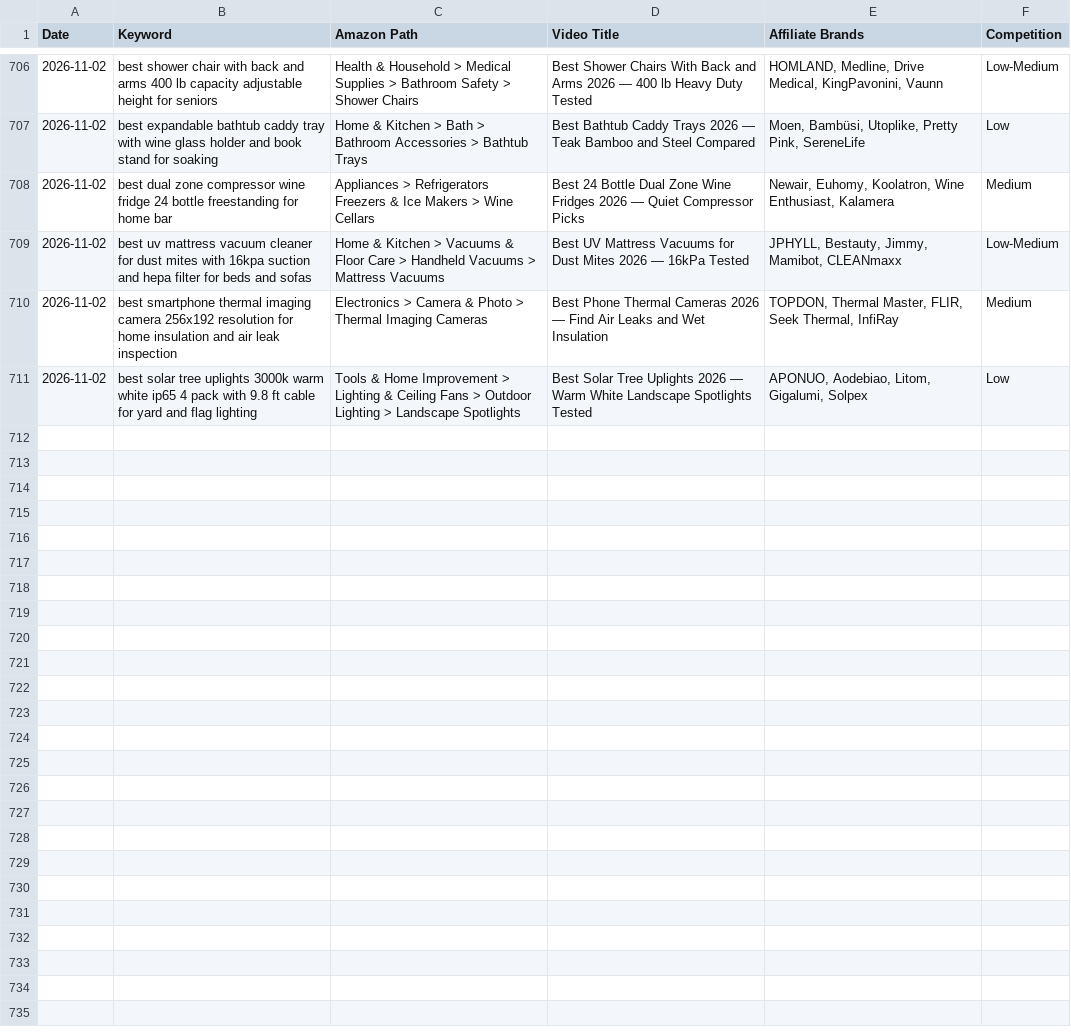
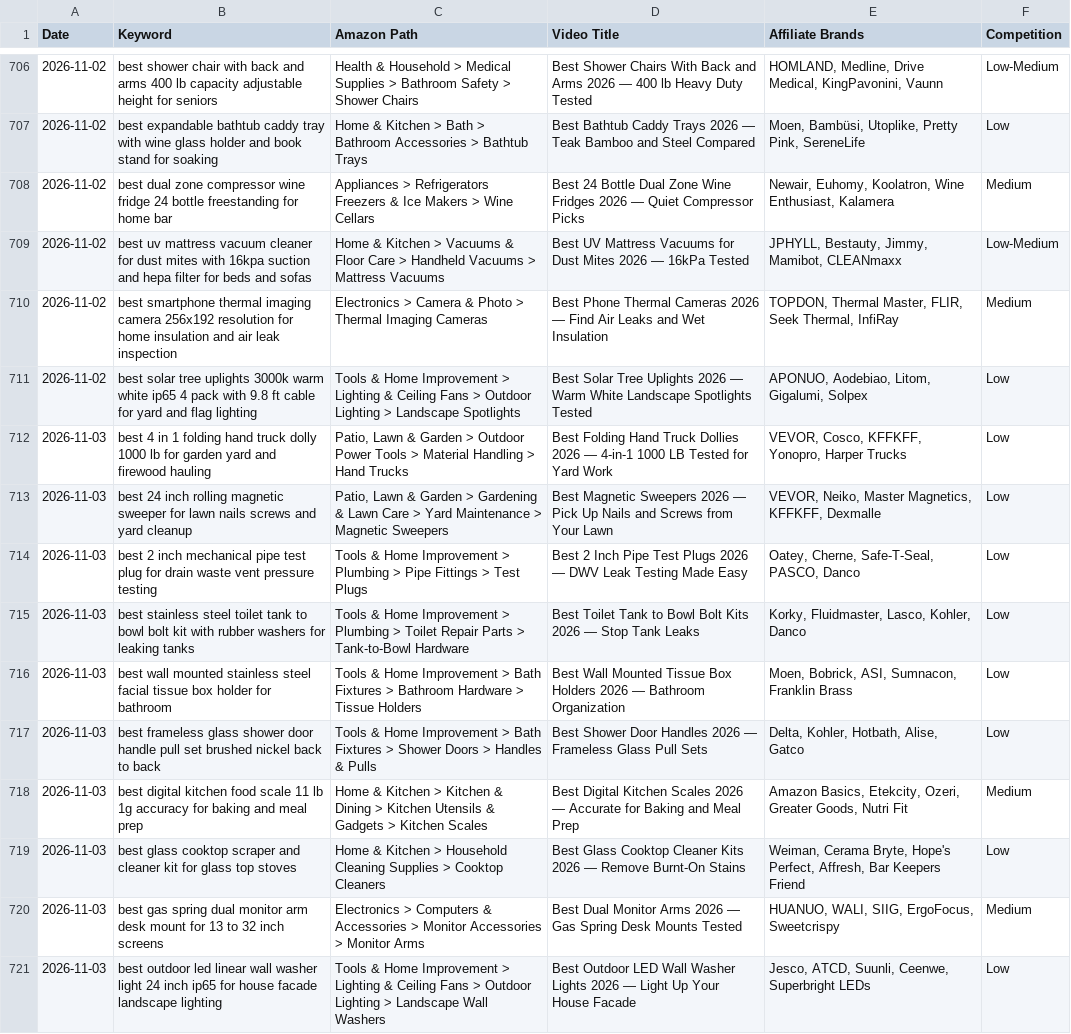
Before and after one commit to docsmanager76-creator/for-keywords, a CSV file: toolscope-keywords/nnp-keywords.csv, drawn as a sheet; only a part is shown, gaps mark what is left out.

```diff
--- a/toolscope-keywords/nnp-keywords.csv
+++ b/toolscope-keywords/nnp-keywords.csv
@@ -711 +711,11 @@ Date,Keyword,Amazon Path,Video Title,Affiliate Brands,Competition
 2026-11-02,best solar tree uplights 3000k warm white ip65 4 pack with 9.8 ft cable for yard and flag lighting,Tools & Home Improvement > Lighting & Ceiling Fans > Outdoor Lighting > Landscape Spotlights,Best Solar Tree Uplights 2026 — Warm White Landscape Spotlights Tested,"APONUO, Aodebiao, Litom, Gigalumi, Solpex",Low
+2026-11-03,best 4 in 1 folding hand truck dolly 1000 lb for garden yard and firewood hauling,"Patio, Lawn & Garden > Outdoor Power Tools > Material Handling > Hand Trucks",Best Folding Hand Truck Dollies 2026 — 4-in-1 1000 LB Tested for Yard Work,"VEVOR, Cosco, KFFKFF, Yonopro, Harper Trucks",Low
+2026-11-03,best 24 inch rolling magnetic sweeper for lawn nails screws and yard cleanup,"Patio, Lawn & Garden > Gardening & Lawn Care > Yard Maintenance > Magnetic Sweepers",Best Magnetic Sweepers 2026 — Pick Up Nails and Screws from Your Lawn,"VEVOR, Neiko, Master Magnetics, KFFKFF, Dexmalle",Low
+2026-11-03,best 2 inch mechanical pipe test plug for drain waste vent pressure testing,Tools & Home Improvement > Plumbing > Pipe Fittings > Test Plugs,Best 2 Inch Pipe Test Plugs 2026 — DWV Leak Testing Made Easy,"Oatey, Cherne, Safe-T-Seal, PASCO, Danco",Low
+2026-11-03,best stainless steel toilet tank to bowl bolt kit with rubber washers for leaking tanks,Tools & Home Improvement > Plumbing > Toilet Repair Parts > Tank-to-Bowl Hardware,Best Toilet Tank to Bowl Bolt Kits 2026 — Stop Tank Leaks,"Korky, Fluidmaster, Lasco, Kohler, Danco",Low
+2026-11-03,best wall mounted stainless steel facial tissue box holder for bathroom,Tools & Home Improvement > Bath Fixtures > Bathroom Hardware > Tissue Holders,Best Wall Mounted Tissue Box Holders 2026 — Bathroom Organization,"Moen, Bobrick, ASI, Sumnacon, Franklin Brass",Low
+2026-11-03,best frameless glass shower door handle pull set brushed nickel back to back,Tools & Home Improvement > Bath Fixtures > Shower Doors > Handles & Pulls,Best Shower Door Handles 2026 — Frameless Glass Pull Sets,"Delta, Kohler, Hotbath, Alise, Gatco",Low
+2026-11-03,best digital kitchen food scale 11 lb 1g accuracy for baking and meal prep,Home & Kitchen > Kitchen & Dining > Kitchen Utensils & Gadgets > Kitchen Scales,Best Digital Kitchen Scales 2026 — Accurate for Baking and Meal Prep,"Amazon Basics, Etekcity, Ozeri, Greater Goods, Nutri Fit",Medium
+2026-11-03,best glass cooktop scraper and cleaner kit for glass top stoves,Home & Kitchen > Household Cleaning Supplies > Cooktop Cleaners,Best Glass Cooktop Cleaner Kits 2026 — Remove Burnt-On Stains,"Weiman, Cerama Bryte, Hope's Perfect, Affresh, Bar Keepers Friend",Low
+2026-11-03,best gas spring dual monitor arm desk mount for 13 to 32 inch screens,Electronics > Computers & Accessories > Monitor Accessories > Monitor Arms,Best Dual Monitor Arms 2026 — Gas Spring Desk Mounts Tested,"HUANUO, WALI, SIIG, ErgoFocus, Sweetcrispy",Medium
+2026-11-03,best outdoor led linear wall washer light 24 inch ip65 for house facade landscape lighting,Tools & Home Improvement > Lighting & Ceiling Fans > Outdoor Lighting > Landscape Wall Washers,Best Outdoor LED Wall Washer Lights 2026 — Light Up Your House Facade,"Jesco, ATCD, Suunli, Ceenwe, Superbright LEDs",Low
```
